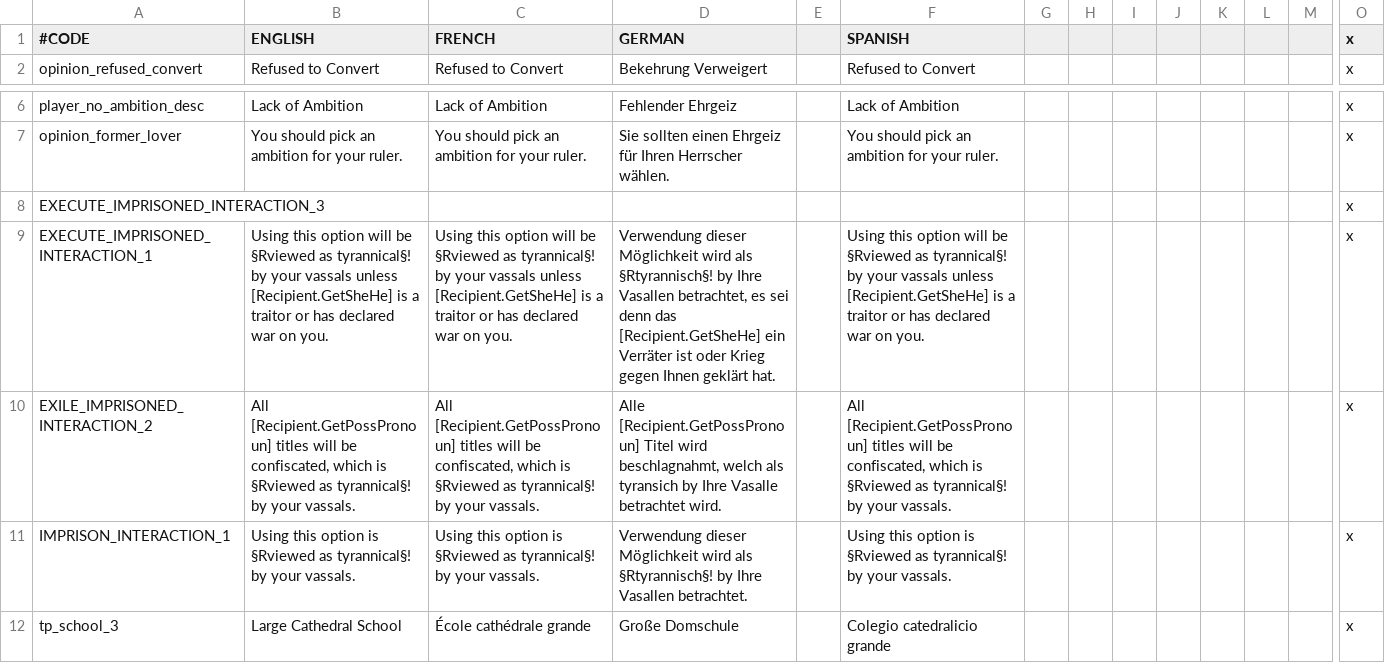
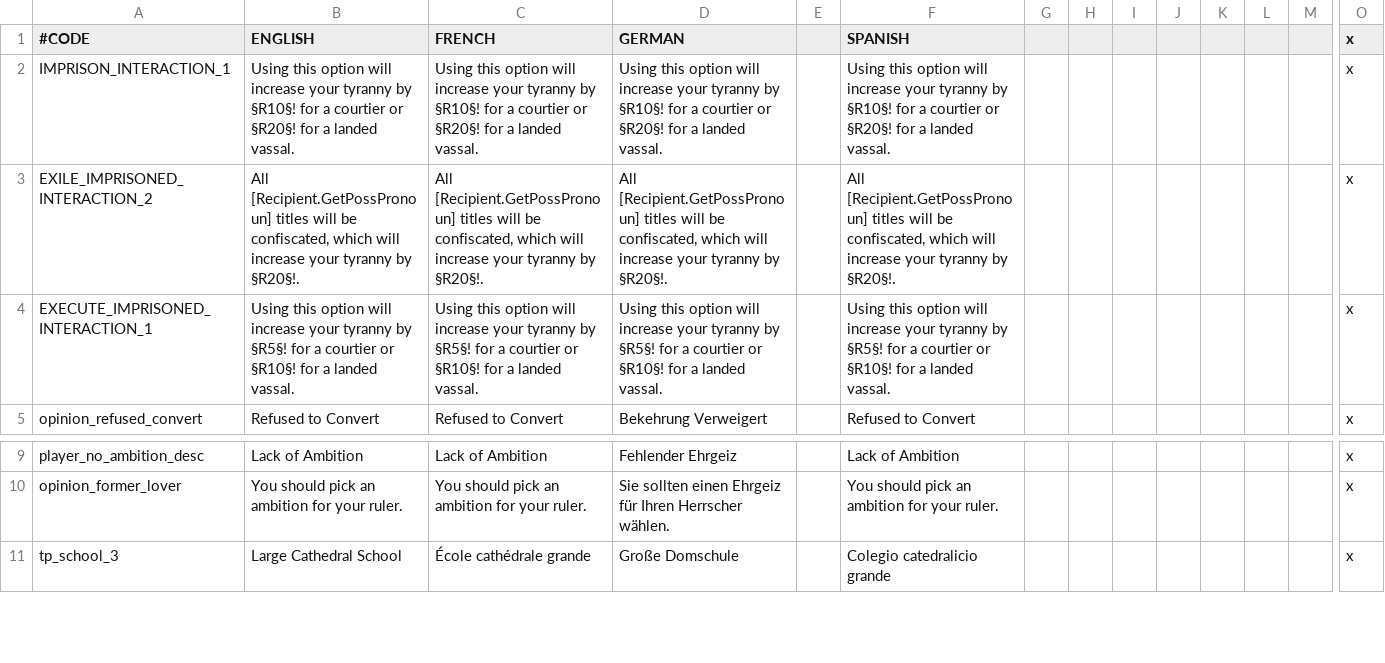
Before and after one commit to schwarherz/CK2Plus_Release_Archive, a CSV file: mod/CK2Plus/localisation/0_WizMOD.csv, drawn as a sheet; only a part is shown, gaps mark what is left out; removed rows and columns are numbered as before the commit, all else as after; rows hold the shown columns only; the diff names each change by its address in the sheet, - before the commit and + after, or states it on an @@ line.

```diff
--- a/mod/CK2Plus/localisation/0_WizMOD.csv
+++ b/mod/CK2Plus/localisation/0_WizMOD.csv
+row 2: IMPRISON_INTERACTION_1 | Using this option will increase your tyranny by §R10§! for a courtier or §R20§! for a landed vassal. | Using this option will increase your tyranny by §R10§! for a courtier or §R20§! for a landed vassal. | Using this option will increase your tyranny by §R10§! for a courtier or §R20§! for a landed vassal. |  | Using this option will increase your tyranny by §R10§! for a courtier or §R20§! for a landed vassal. |  |  |  |  |  |  |  | x
+row 3: EXILE_IMPRISONED_INTERACTION_2 | All [Recipient.GetPossPronoun] titles will be confiscated, which will increase your tyranny by §R20§!. | All [Recipient.GetPossPronoun] titles will be confiscated, which will increase your tyranny by §R20§!. | All [Recipient.GetPossPronoun] titles will be confiscated, which will increase your tyranny by §R20§!. |  | All [Recipient.GetPossPronoun] titles will be confiscated, which will increase your tyranny by §R20§!. |  |  |  |  |  |  |  | x
+row 4: EXECUTE_IMPRISONED_INTERACTION_1 | Using this option will increase your tyranny by §R5§! for a courtier or §R10§! for a landed vassal. | Using this option will increase your tyranny by §R5§! for a courtier or §R10§! for a landed vassal. | Using this option will increase your tyranny by §R5§! for a courtier or §R10§! for a landed vassal. |  | Using this option will increase your tyranny by §R5§! for a courtier or §R10§! for a landed vassal. |  |  |  |  |  |  |  | x
-row 8: EXECUTE_IMPRISONED_INTERACTION_3 |  |  |  |  |  |  |  |  |  |  |  |  | x
-row 9: EXECUTE_IMPRISONED_INTERACTION_1 | Using this option will be §Rviewed as tyrannical§! by your vassals unless [Recipient.GetSheHe] is a traitor or has declared war on you. | Using this option will be §Rviewed as tyrannical§! by your vassals unless [Recipient.GetSheHe] is a traitor or has declared war on you. | Verwendung dieser Möglichkeit wird als §Rtyrannisch§! by Ihre Vasallen betrachtet, es sei denn das [Recipient.GetSheHe] ein Verräter ist oder Krieg gegen Ihnen geklärt hat. |  | Using this option will be §Rviewed as tyrannical§! by your vassals unless [Recipient.GetSheHe] is a traitor or has declared war on you. |  |  |  |  |  |  |  | x
-row 10: EXILE_IMPRISONED_INTERACTION_2 | All [Recipient.GetPossPronoun] titles will be confiscated, which is §Rviewed as tyrannical§! by your vassals. | All [Recipient.GetPossPronoun] titles will be confiscated, which is §Rviewed as tyrannical§! by your vassals. | Alle [Recipient.GetPossPronoun] Titel wird beschlagnahmt, welch als tyransich by Ihre Vasalle betrachtet wird. |  | All [Recipient.GetPossPronoun] titles will be confiscated, which is §Rviewed as tyrannical§! by your vassals. |  |  |  |  |  |  |  | x
-row 11: IMPRISON_INTERACTION_1 | Using this option is §Rviewed as tyrannical§! by your vassals. | Using this option is §Rviewed as tyrannical§! by your vassals. | Verwendung dieser Möglichkeit wird als §Rtyrannisch§! by Ihre Vasallen betrachtet. |  | Using this option is §Rviewed as tyrannical§! by your vassals. |  |  |  |  |  |  |  | x
```
Also changed, not shown: mod/CK2Plus/localisation/0_events.csv, 13 other files.
